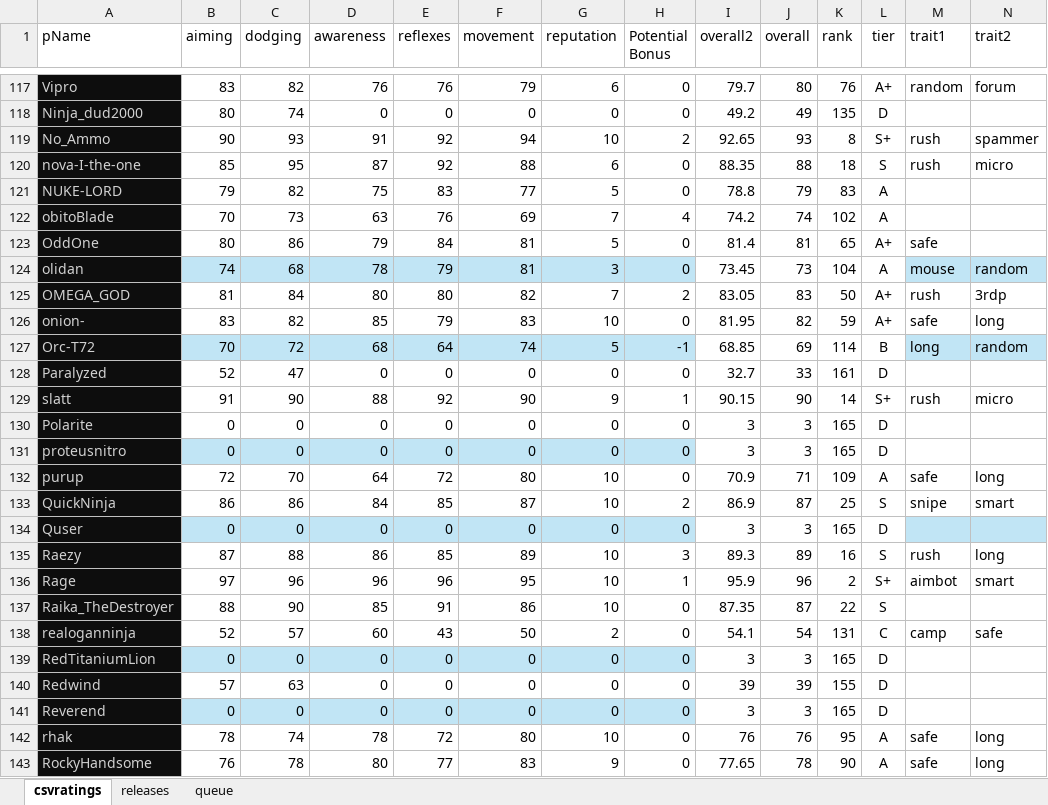
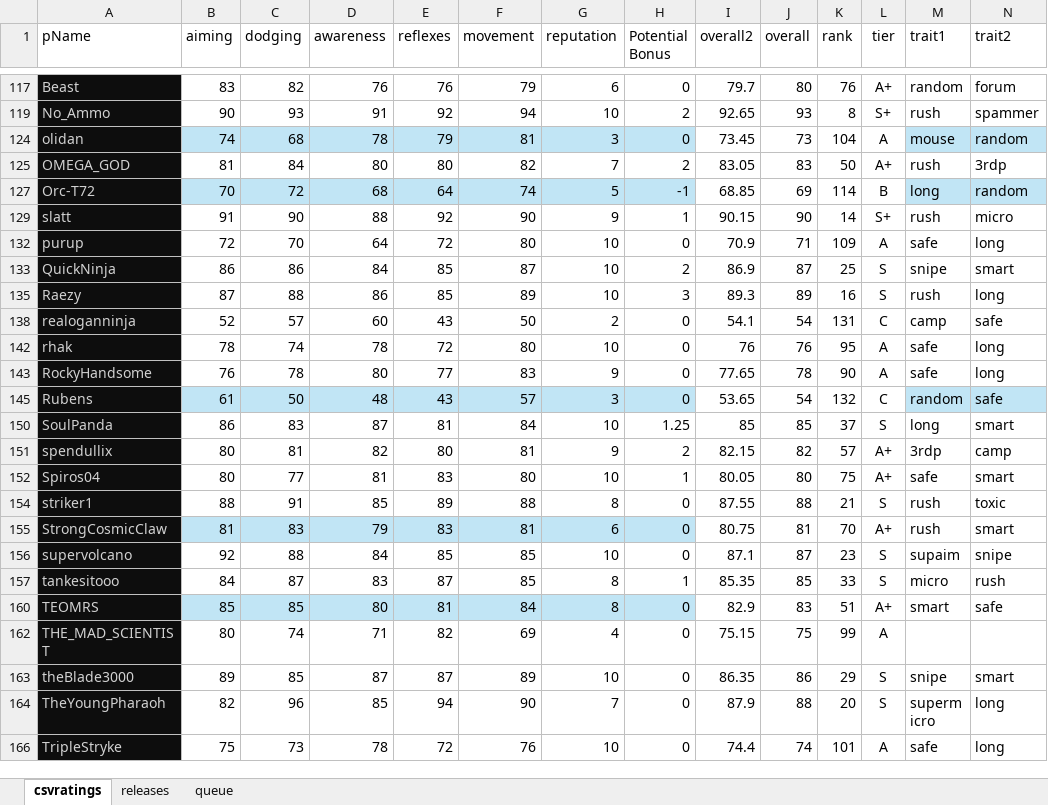
Before and after one commit to dowells-mike/extension-api, an Excel workbook: data/csvratings.xlsm, sheet csvratings, drawn as a sheet; only a part is shown, gaps mark what is left out; the shorter side is filled out with more unchanged rows; values as stored, in another font and other column widths than the file's, no borders; conditional formats not drawn; rows hold the shown columns only; the diff covers the shown part only; the diff names each change by its address in the sheet, - before the commit and + after, or states it on an @@ line.

```diff
--- a/data/csvratings.xlsm (sheet csvratings)
+++ b/data/csvratings.xlsm (sheet csvratings)
-A117 (pName): Vipro
+A117 (pName): Beast
@@ row 118 hidden: Ninja_dud2000 | 80 | 74 | 0 | 0 | 0 | 0 | 0 | 49.2 | 49 | 135 | D @@
@@ row 120 hidden: nova-I-the-one | 85 | 95 | 87 | 92 | 88 | 6 | 0 | 88.35 | 88 | 18 | S | rush | micro @@
@@ row 121 hidden: NUKE-LORD | 79 | 82 | 75 | 83 | 77 | 5 | 0 | 78.8 | 79 | 83 | A @@
@@ row 122 hidden: obitoBlade | 70 | 73 | 63 | 76 | 69 | 7 | 4 | 74.2 | 74 | 102 | A @@
@@ row 123 hidden: OddOne | 80 | 86 | 79 | 84 | 81 | 5 | 0 | 81.4 | 81 | 65 | A+ | safe @@
@@ row 126 hidden: onion- | 83 | 82 | 85 | 79 | 83 | 10 | 0 | 81.95 | 82 | 59 | A+ | safe | long @@
@@ row 128 hidden: Paralyzed | 52 | 47 | 0 | 0 | 0 | 0 | 0 | 32.7 | 33 | 161 | D @@
@@ row 130 hidden: Polarite | 0 | 0 | 0 | 0 | 0 | 0 | 0 | 3 | 3 | 165 | D @@
@@ row 131 hidden: proteusnitro | 0 | 0 | 0 | 0 | 0 | 0 | 0 | 3 | 3 | 165 | D @@
@@ row 134 hidden: Quser | 0 | 0 | 0 | 0 | 0 | 0 | 0 | 3 | 3 | 165 | D @@
@@ row 136 hidden: Rage | 97 | 96 | 96 | 96 | 95 | 10 | 1 | 95.9 | 96 | 2 | S+ | aimbot | smart @@
@@ row 137 hidden: Raika_TheDestroyer | 88 | 90 | 85 | 91 | 86 | 10 | 0 | 87.35 | 87 | 22 | S @@
@@ row 139 hidden: RedTitaniumLion | 0 | 0 | 0 | 0 | 0 | 0 | 0 | 3 | 3 | 165 | D @@
@@ row 140 hidden: Redwind | 57 | 63 | 0 | 0 | 0 | 0 | 0 | 39 | 39 | 155 | D @@
@@ row 141 hidden: Reverend | 0 | 0 | 0 | 0 | 0 | 0 | 0 | 3 | 3 | 165 | D @@
```
Also changed, not shown: 79 hidden or unhidden rows and 3 edited cells elsewhere in this sheet, sheet releases, sheet queue, 1 other file.
